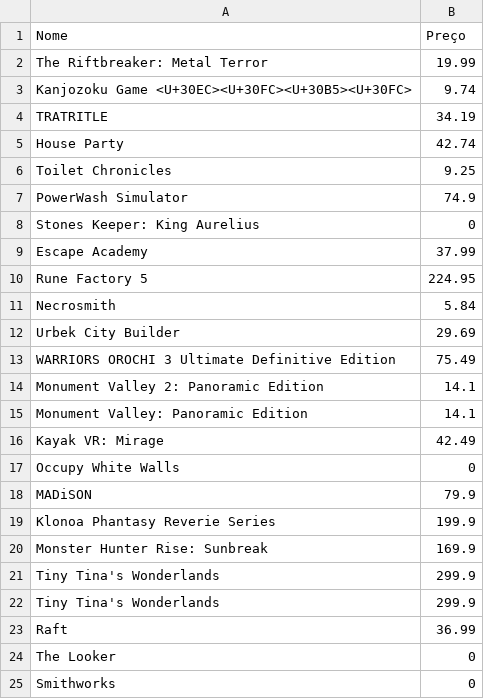
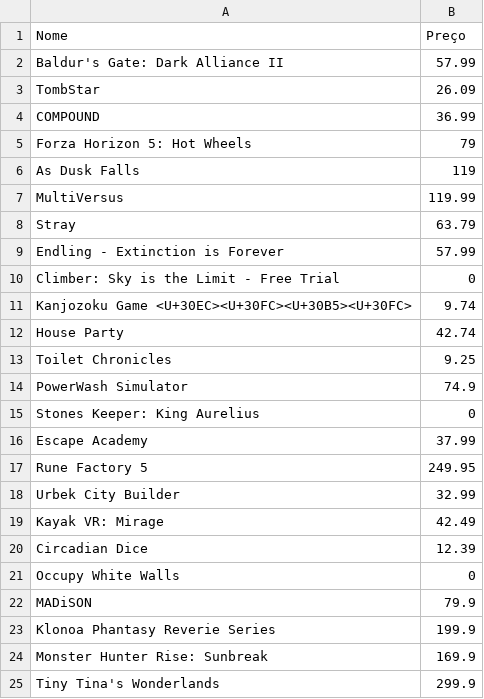
Before and after one commit to Bardo-programador/SteamDB, a CSV file: novidades.csv, drawn as a sheet; only a part is shown; the shorter side is filled out with more unchanged rows; the diff covers the shown part only.

Commit message:
preços 20/07/2022

```diff
--- a/novidades.csv
+++ b/novidades.csv
@@ -1,5 +1,12 @@
 "Nome","Preço"
-"The Riftbreaker: Metal Terror",19.99
+"Baldur's Gate: Dark Alliance II",57.99
+"TombStar",26.09
+"COMPOUND",36.99
+"Forza Horizon 5: Hot Wheels",79
+"As Dusk Falls",119
+"MultiVersus",119.99
+"Stray",63.79
+"Endling - Extinction is Forever",57.99
+"Climber: Sky is the Limit - Free Trial",0
 "Kanjozoku Game <U+30EC><U+30FC><U+30B5><U+30FC>",9.74
-"TRATRITLE",34.19
 "House Party",42.74
@@ -9,9 +16,6 @@
 "Escape Academy",37.99
-"Rune Factory 5",224.95
-"Necrosmith",5.84
-"Urbek City Builder",29.69
-"WARRIORS OROCHI 3 Ultimate Definitive Edition",75.49
-"Monument Valley 2: Panoramic Edition",14.1
-"Monument Valley: Panoramic Edition",14.1
+"Rune Factory 5",249.95
+"Urbek City Builder",32.99
 "Kayak VR: Mirage",42.49
+"Circadian Dice",12.39
 "Occupy White Walls",0
```
Also changed, not shown: 12 added rows, 16 removed rows and 25 edited cells elsewhere in this file, mercado.csv, ofertas.csv.
